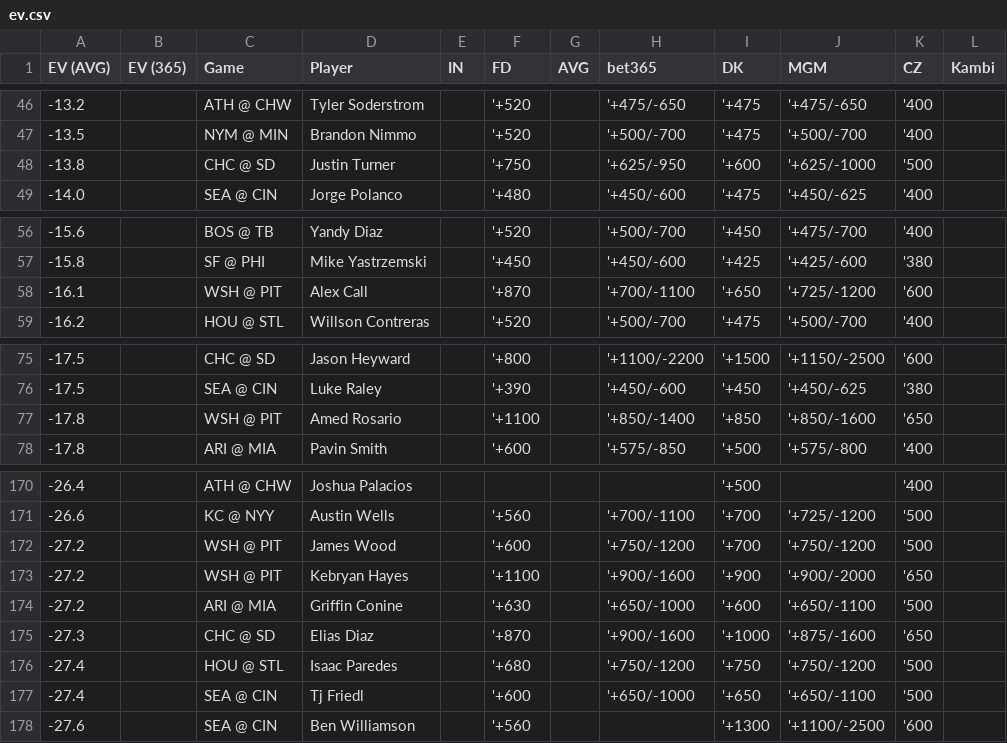
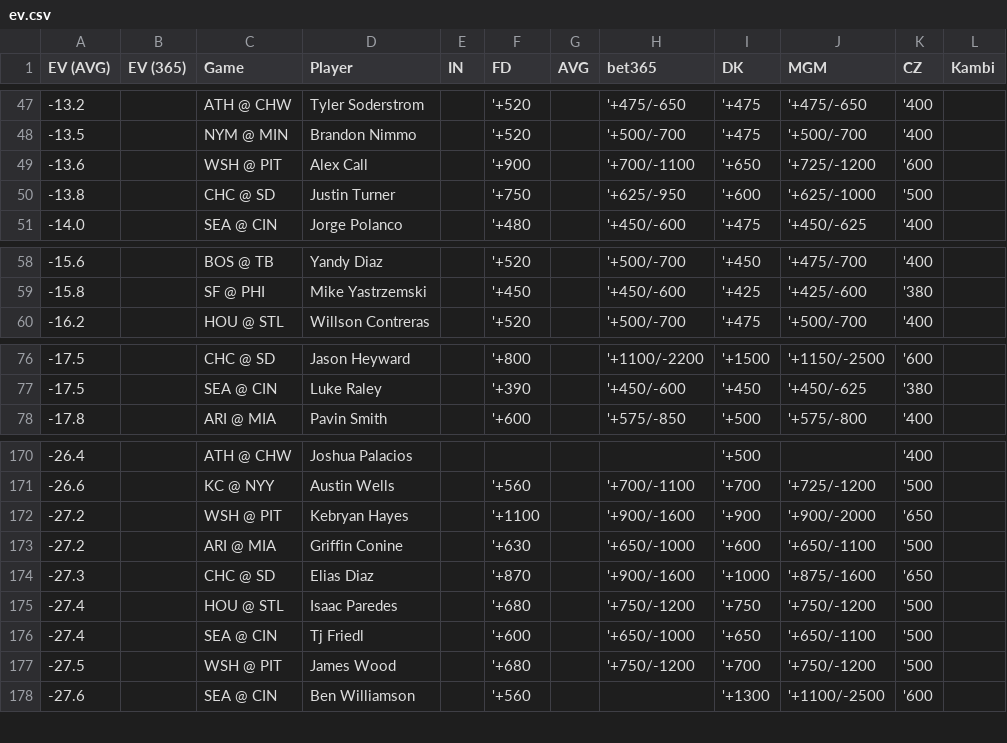
Before and after one commit to zhecht/lines, a CSV file: static/dingers/ev.csv, drawn as a sheet; only a part is shown, gaps mark what is left out; removed rows and columns are numbered as before the commit, all else as after; the diff covers the shown part only; the diff names each change by its address in the sheet, - before the commit and + after, or states it on an @@ line.

```diff
--- a/static/dingers/ev.csv
+++ b/static/dingers/ev.csv
+row 49: -13.6 |  | WSH @ PIT | Alex Call |  | '+900 |  | '+700/-1100 | '+650 | '+725/-1200 | '600
-row 58: -16.1 |  | WSH @ PIT | Alex Call |  | '+870 |  | '+700/-1100 | '+650 | '+725/-1200 | '600
-row 77: -17.8 |  | WSH @ PIT | Amed Rosario |  | '+1100 |  | '+850/-1400 | '+850 | '+850/-1600 | '650
-row 172: -27.2 |  | WSH @ PIT | James Wood |  | '+600 |  | '+750/-1200 | '+700 | '+750/-1200 | '500
+row 177: -27.5 |  | WSH @ PIT | James Wood |  | '+680 |  | '+750/-1200 | '+700 | '+750/-1200 | '500
```
Also changed, not shown: 7 added rows, 6 removed rows and 2 edited cells elsewhere in this file, 5 other files.
